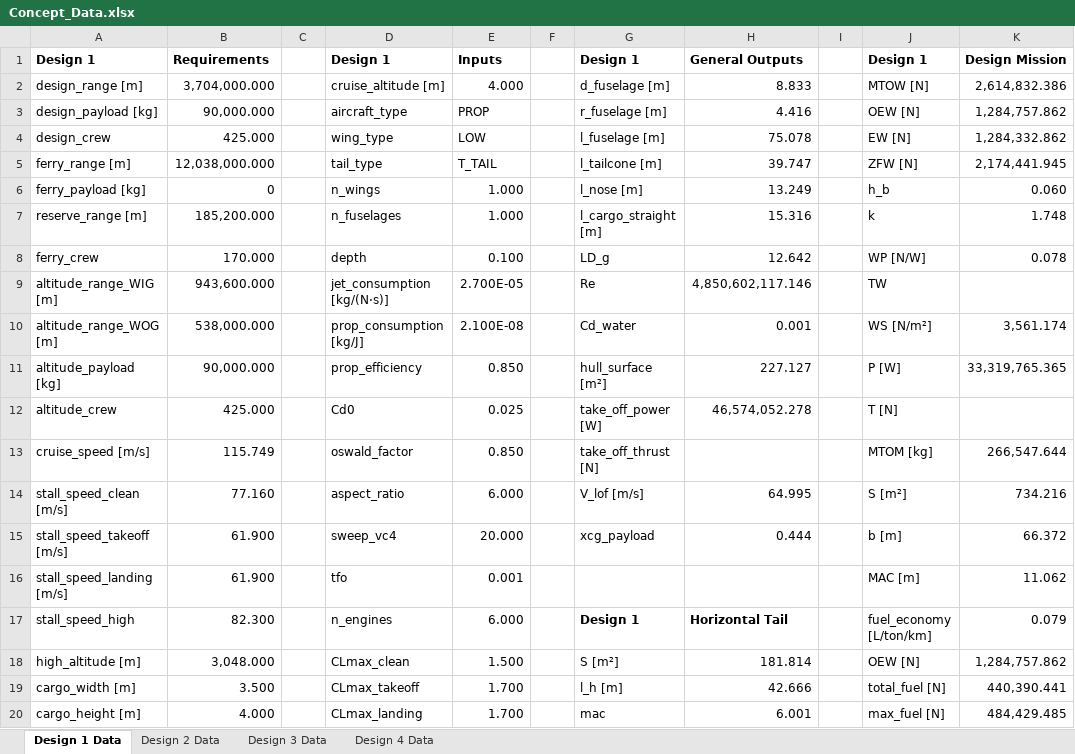
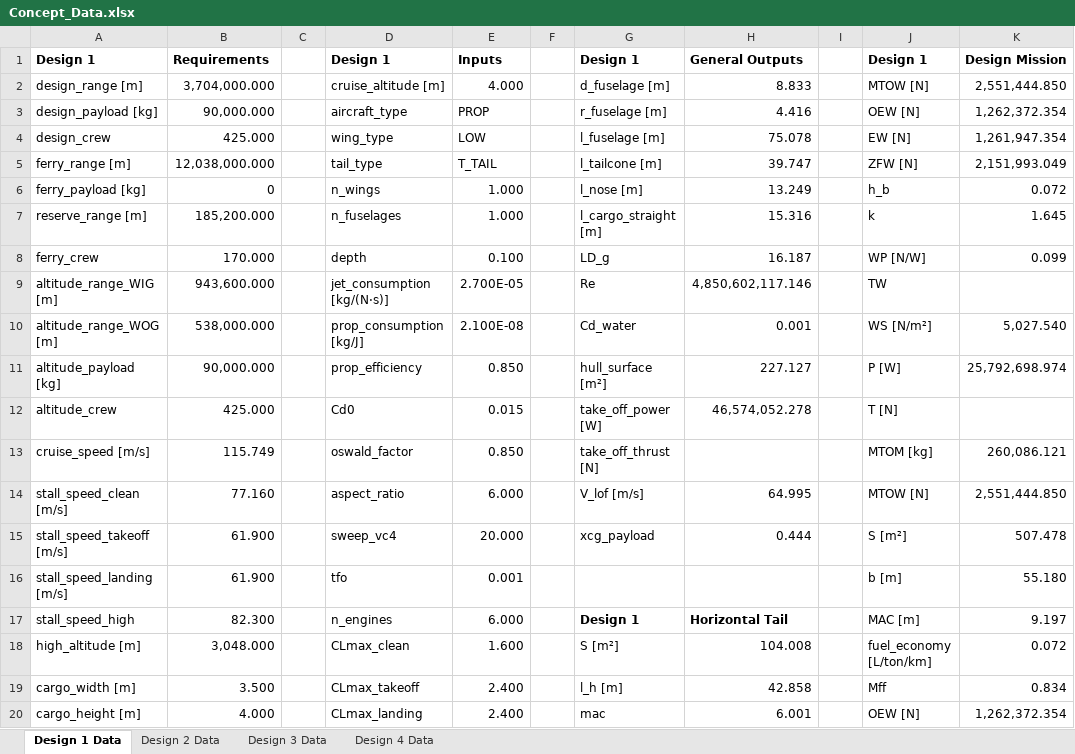
Before and after one commit to PaSieg0/Ekranoplan-DSE, an Excel workbook: Concept_Data.xlsx, sheet Design 1 Data, drawn as a sheet; only a part is shown; values as stored, in another font and other column widths than the file's, no borders; the diff covers the shown part only; the diff names each change by its address in the sheet, - before the commit and + after, or states it on an @@ line.

Commit message:
Update aircraft design parameters and calculations across multiple design files
- Adjusted aerodynamic coefficients (Cd0) and lift coefficients (CLmax) in design2.json, design3.json, and design4.json for improved performance.
- Modified weight and fuel parameters in design files to reflect updated specifications and enhance fuel economy.
- Updated empennage design dimensions and positions for better stability and control.
- Refined calculations in Iteration.py to handle specific design cases, ensuring accurate tail effectiveness factor (k_tail) for design number 4.
- Changed the default aircraft data file in WingLoading.py to design1.json for consistency in testing.

```diff
--- a/Concept_Data.xlsx (sheet Design 1 Data)
+++ b/Concept_Data.xlsx (sheet Design 1 Data)
-K2: 2,614,832.386
+K2: 2,551,444.850
-K3: 1,284,757.862
+K3: 1,262,372.354
-K4: 1,284,332.862
+K4: 1,261,947.354
-K5: 2,174,441.945
+K5: 2,151,993.049
-K6: 0.060
+K6: 0.072
-K7: 1.748
+K7: 1.645
-H8: 12.642
+H8: 16.187
-K8: 0.078
+K8: 0.099
-K10: 3,561.174
+K10: 5,027.540
-K11: 33,319,765.365
+K11: 25,792,698.974
-E12: 0.025
+E12: 0.015
-K13: 266,547.644
+K13: 260,086.121
-J14: S [m²]
+J14: MTOW [N]
-K14: 734.216
+K14: 2,551,444.850
-J15: b [m]
+J15: S [m²]
-K15: 66.372
+K15: 507.478
-J16: MAC [m]
+J16: b [m]
-K16: 11.062
+K16: 55.180
-J17: fuel_economy [L/ton/km]
+J17: MAC [m]
-K17: 0.079
+K17: 9.197
-E18: 1.500
+E18: 1.600
-H18: 181.814
+H18: 104.008
-J18: OEW [N]
+J18: fuel_economy [L/ton/km]
-K18: 1,284,757.862
+K18: 0.072
-E19:E20: 1.700
+E19:E20: 2.400
-H19: 42.666
+H19: 42.858
-J19: total_fuel [N]
+J19: Mff
-K19: 440,390.441
+K19: 0.834
-J20: max_fuel [N]
+J20: OEW [N]
-K20: 484,429.485
+K20: 1,262,372.354
```
Also changed, not shown: 14 added rows, 16 removed rows and 26 edited cells elsewhere in this sheet, sheet Design 3 Data, sheet Design 2 Data, sheet Design 4 Data, 7 other files.
